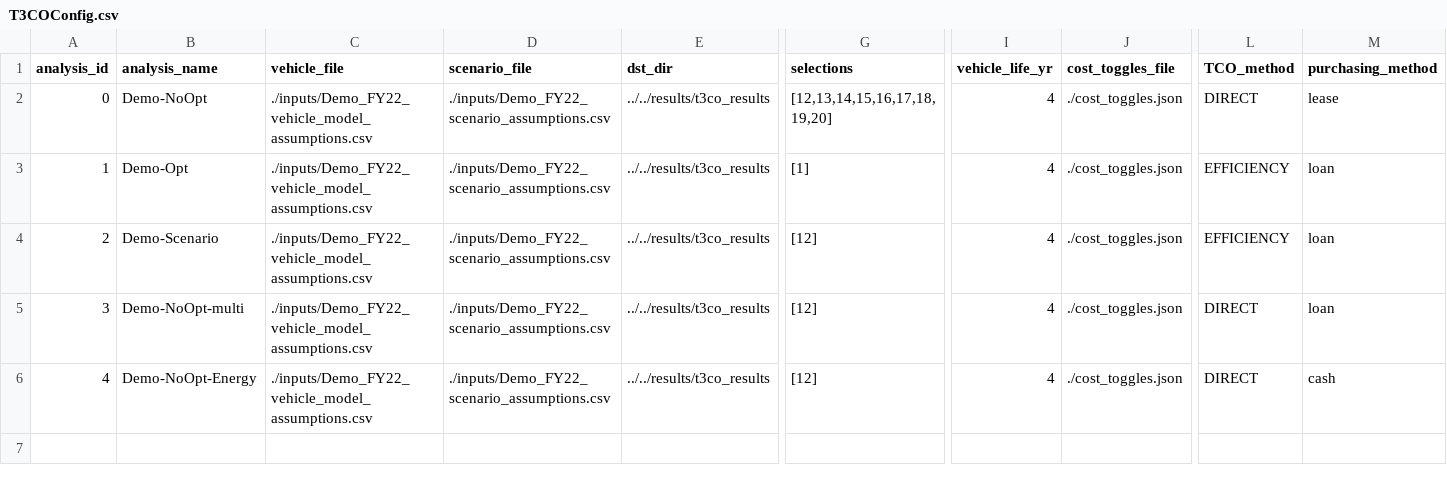
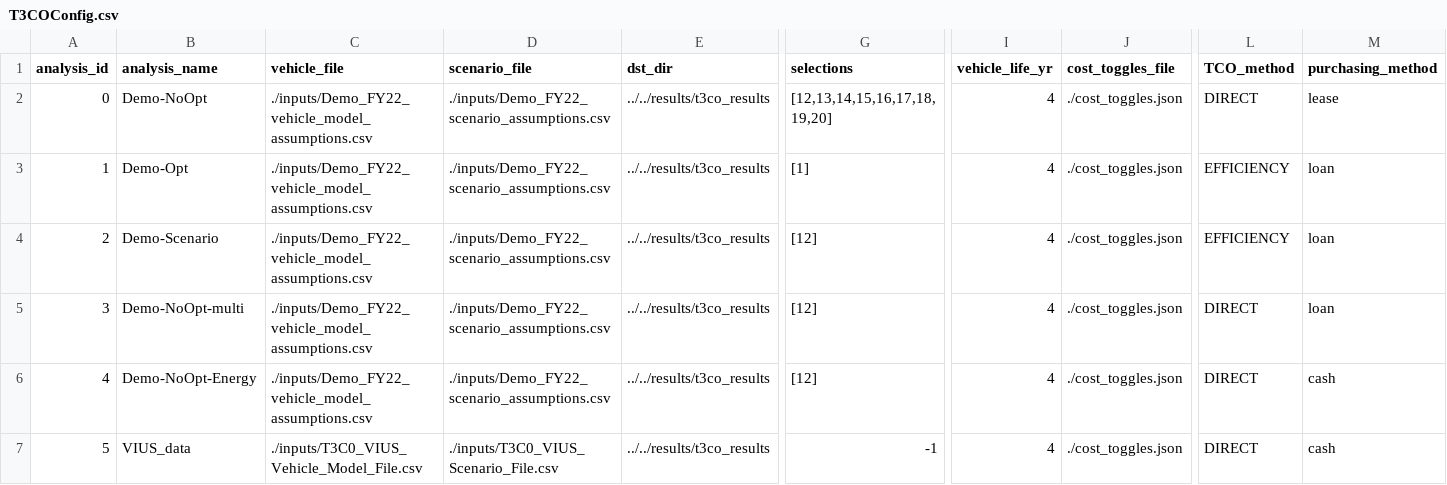
Before and after one commit to NREL/T3CO, a CSV file: src/t3co/resources/T3COConfig.csv, drawn as a sheet; only a part is shown, gaps mark what is left out; rows hold the shown columns only; the diff names each change by its address in the sheet, - before the commit and + after, or states it on an @@ line.

```diff
--- a/src/t3co/resources/T3COConfig.csv
+++ b/src/t3co/resources/T3COConfig.csv
+row 7: 5 | VIUS_data | ./inputs/T3C0_VIUS_Vehicle_Model_File.csv | ./inputs/T3C0_VIUS_Scenario_File.csv | ../../results/t3co_results | -1 | 4 | ./cost_toggles.json | DIRECT | cash
```
Also changed, not shown: 4 other files.
